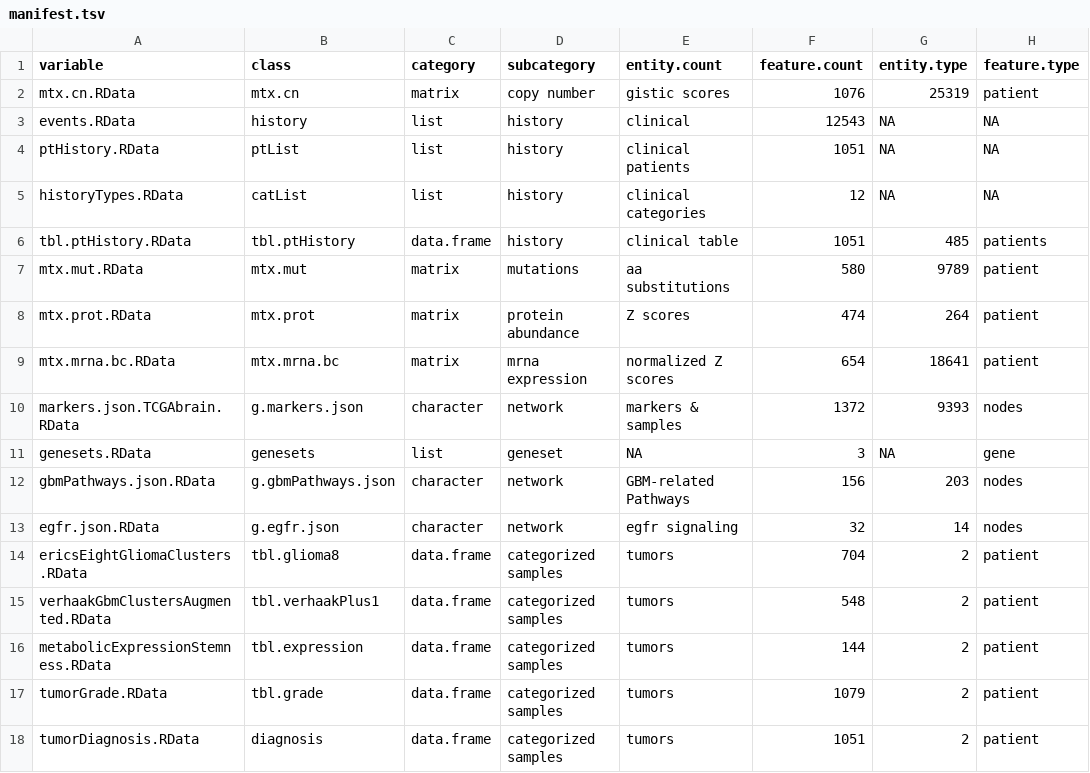
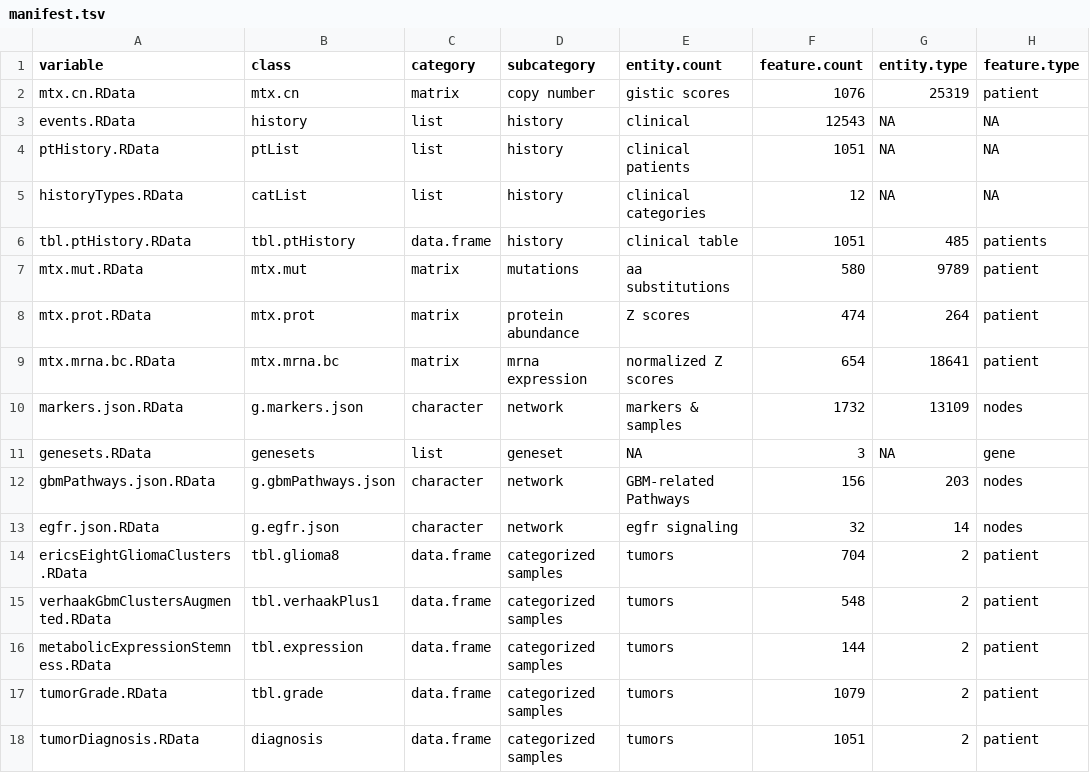
Before and after one commit to FredHutch/Oncoscape, a TSV file: dataPackages/TCGAbrain/inst/extdata/manifest.tsv, drawn as a sheet; only a part is shown; the diff names each change by its address in the sheet, - before the commit and + after, or states it on an @@ line.

Commit message:
standardized the current 3 constructMarkerNetwork.R scripts, updated manifestss

```diff
--- a/dataPackages/TCGAbrain/inst/extdata/manifest.tsv
+++ b/dataPackages/TCGAbrain/inst/extdata/manifest.tsv
-A10 (variable): markers.json.TCGAbrain.RData
+A10 (variable): markers.json.RData
-F10 (feature.count): 1372
+F10 (feature.count): 1732
-G10 (entity.type): 9393
+G10 (entity.type): 13109
```
Also changed, not shown: dataPackages/DEMOdz/inst/extdata/manifest.tsv, dataPackages/TCGAgbm/inst/extdata/manifest.tsv, 15 other files.
